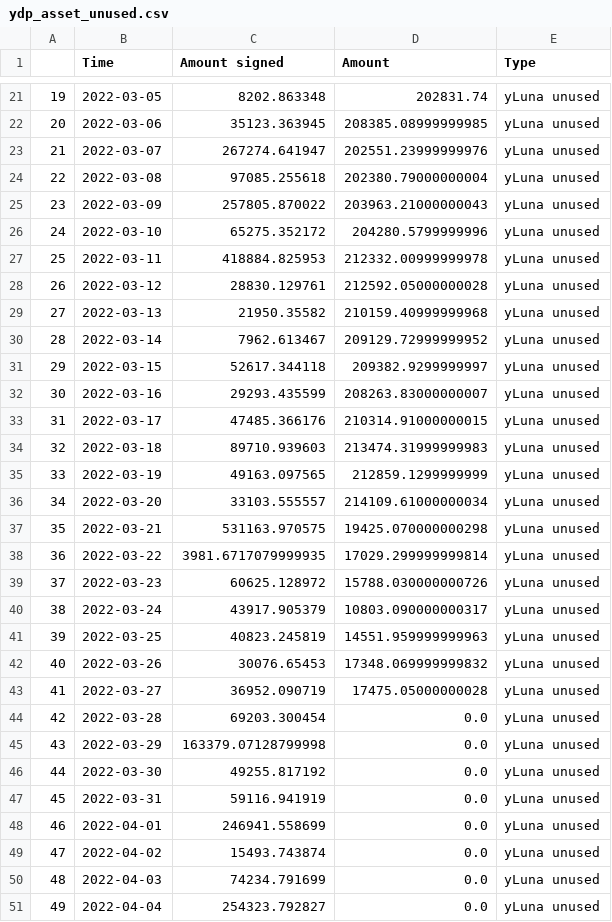
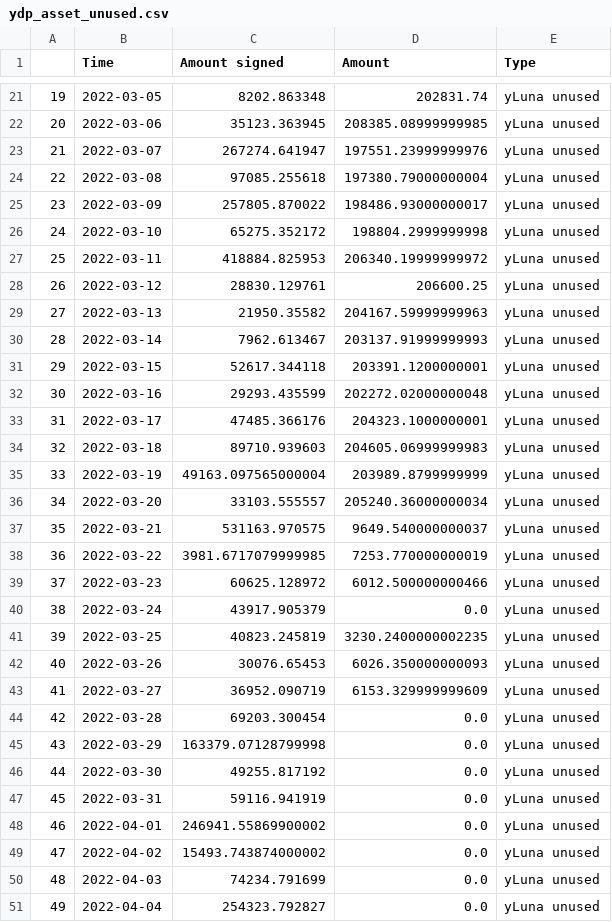
Before and after one commit to IncioMan/prism_analytics, a CSV file: data/processed/ydp_asset_unused.csv, drawn as a sheet; only a part is shown, gaps mark what is left out; the diff covers the shown part only.

```diff
--- a/data/processed/ydp_asset_unused.csv
+++ b/data/processed/ydp_asset_unused.csv
@@ -22,23 +22,23 @@
 20,2022-03-06,35123.363945,208385.08999999985,yLuna unused
-21,2022-03-07,267274.641947,202551.23999999976,yLuna unused
-22,2022-03-08,97085.255618,202380.79000000004,yLuna unused
-23,2022-03-09,257805.870022,203963.21000000043,yLuna unused
-24,2022-03-10,65275.352172,204280.5799999996,yLuna unused
-25,2022-03-11,418884.825953,212332.00999999978,yLuna unused
-26,2022-03-12,28830.129761,212592.05000000028,yLuna unused
-27,2022-03-13,21950.35582,210159.40999999968,yLuna unused
-28,2022-03-14,7962.613467,209129.72999999952,yLuna unused
-29,2022-03-15,52617.344118,209382.9299999997,yLuna unused
-30,2022-03-16,29293.435599,208263.83000000007,yLuna unused
-31,2022-03-17,47485.366176,210314.91000000015,yLuna unused
-32,2022-03-18,89710.939603,213474.31999999983,yLuna unused
-33,2022-03-19,49163.097565,212859.1299999999,yLuna unused
-34,2022-03-20,33103.555557,214109.61000000034,yLuna unused
-35,2022-03-21,531163.970575,19425.070000000298,yLuna unused
-36,2022-03-22,3981.6717079999935,17029.299999999814,yLuna unused
-37,2022-03-23,60625.128972,15788.030000000726,yLuna unused
-38,2022-03-24,43917.905379,10803.090000000317,yLuna unused
-39,2022-03-25,40823.245819,14551.959999999963,yLuna unused
-40,2022-03-26,30076.65453,17348.069999999832,yLuna unused
-41,2022-03-27,36952.090719,17475.05000000028,yLuna unused
+21,2022-03-07,267274.641947,197551.23999999976,yLuna unused
+22,2022-03-08,97085.255618,197380.79000000004,yLuna unused
+23,2022-03-09,257805.870022,198486.93000000017,yLuna unused
+24,2022-03-10,65275.352172,198804.2999999998,yLuna unused
+25,2022-03-11,418884.825953,206340.19999999972,yLuna unused
+26,2022-03-12,28830.129761,206600.25,yLuna unused
+27,2022-03-13,21950.35582,204167.59999999963,yLuna unused
+28,2022-03-14,7962.613467,203137.91999999993,yLuna unused
+29,2022-03-15,52617.344118,203391.1200000001,yLuna unused
+30,2022-03-16,29293.435599,202272.02000000048,yLuna unused
+31,2022-03-17,47485.366176,204323.1000000001,yLuna unused
+32,2022-03-18,89710.939603,204605.06999999983,yLuna unused
+33,2022-03-19,49163.097565000004,203989.8799999999,yLuna unused
+34,2022-03-20,33103.555557,205240.36000000034,yLuna unused
+35,2022-03-21,531163.970575,9649.540000000037,yLuna unused
+36,2022-03-22,3981.6717079999985,7253.770000000019,yLuna unused
+37,2022-03-23,60625.128972,6012.500000000466,yLuna unused
+38,2022-03-24,43917.905379,0.0,yLuna unused
+39,2022-03-25,40823.245819,3230.2400000002235,yLuna unused
+40,2022-03-26,30076.65453,6026.350000000093,yLuna unused
+41,2022-03-27,36952.090719,6153.329999999609,yLuna unused
 42,2022-03-28,69203.300454,0.0,yLuna unused
@@ -47,4 +47,4 @@
 45,2022-03-31,59116.941919,0.0,yLuna unused
-46,2022-04-01,246941.558699,0.0,yLuna unused
-47,2022-04-02,15493.743874,0.0,yLuna unused
+46,2022-04-01,246941.55869900002,0.0,yLuna unused
+47,2022-04-02,15493.743874000002,0.0,yLuna unused
 48,2022-04-03,74234.791699,0.0,yLuna unused
```
Also changed, not shown: 21 edited cells elsewhere in this file, data/processed/aprs.csv, data/processed/pdp_asset_unused.csv, 6 other files.
